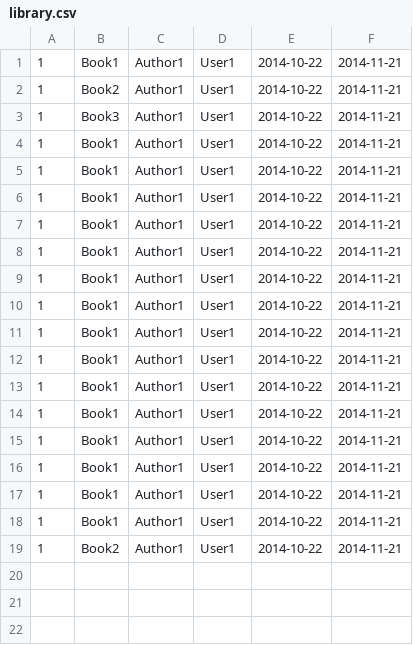
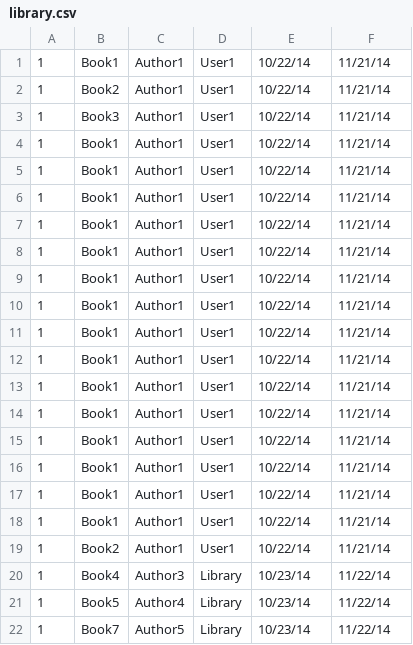
Before and after one commit to calebdre/System-level-project, a CSV file: library.csv, drawn as a sheet.

```diff
--- a/library.csv
+++ b/library.csv
@@ -1,19 +1,22 @@
-1,Book1,Author1,User1,2014-10-22,2014-11-21
-1,Book2,Author1,User1,2014-10-22,2014-11-21
-1,Book3,Author1,User1,2014-10-22,2014-11-21
-1,Book1,Author1,User1,2014-10-22,2014-11-21
-1,Book1,Author1,User1,2014-10-22,2014-11-21
-1,Book1,Author1,User1,2014-10-22,2014-11-21
-1,Book1,Author1,User1,2014-10-22,2014-11-21
-1,Book1,Author1,User1,2014-10-22,2014-11-21
-1,Book1,Author1,User1,2014-10-22,2014-11-21
-1,Book1,Author1,User1,2014-10-22,2014-11-21
-1,Book1,Author1,User1,2014-10-22,2014-11-21
-1,Book1,Author1,User1,2014-10-22,2014-11-21
-1,Book1,Author1,User1,2014-10-22,2014-11-21
-1,Book1,Author1,User1,2014-10-22,2014-11-21
-1,Book1,Author1,User1,2014-10-22,2014-11-21
-1,Book1,Author1,User1,2014-10-22,2014-11-21
-1,Book1,Author1,User1,2014-10-22,2014-11-21
-1,Book1,Author1,User1,2014-10-22,2014-11-21
-1,Book2,Author1,User1,2014-10-22,2014-11-21
+1,Book1,Author1,User1,10/22/14,11/21/14
+1,Book2,Author1,User1,10/22/14,11/21/14
+1,Book3,Author1,User1,10/22/14,11/21/14
+1,Book1,Author1,User1,10/22/14,11/21/14
+1,Book1,Author1,User1,10/22/14,11/21/14
+1,Book1,Author1,User1,10/22/14,11/21/14
+1,Book1,Author1,User1,10/22/14,11/21/14
+1,Book1,Author1,User1,10/22/14,11/21/14
+1,Book1,Author1,User1,10/22/14,11/21/14
+1,Book1,Author1,User1,10/22/14,11/21/14
+1,Book1,Author1,User1,10/22/14,11/21/14
+1,Book1,Author1,User1,10/22/14,11/21/14
+1,Book1,Author1,User1,10/22/14,11/21/14
+1,Book1,Author1,User1,10/22/14,11/21/14
+1,Book1,Author1,User1,10/22/14,11/21/14
+1,Book1,Author1,User1,10/22/14,11/21/14
+1,Book1,Author1,User1,10/22/14,11/21/14
+1,Book1,Author1,User1,10/22/14,11/21/14
+1,Book2,Author1,User1,10/22/14,11/21/14
+1,Book4,Author3,Library,10/23/14,11/22/14
+1,Book5,Author4,Library,10/23/14,11/22/14
+1,Book7,Author5,Library,10/23/14,11/22/14
```
Also changed, not shown: 4 other files.
